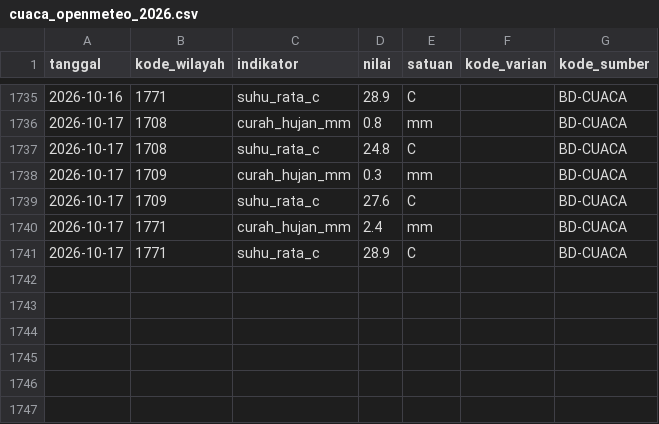
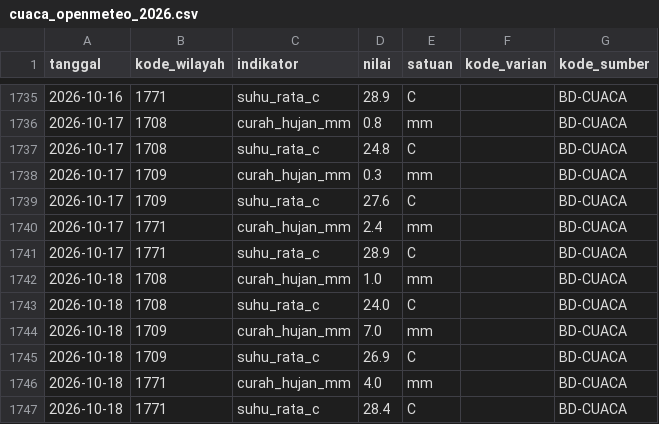
Before and after one commit to Rianfirnanda/lintasAIprojection, a CSV file: data/masuk/konteks/cuaca_openmeteo_2026.csv, drawn as a sheet; only a part is shown, gaps mark what is left out; the diff names each change by its address in the sheet, - before the commit and + after, or states it on an @@ line.

```diff
--- a/data/masuk/konteks/cuaca_openmeteo_2026.csv
+++ b/data/masuk/konteks/cuaca_openmeteo_2026.csv
+row 1742: 2026-10-18 | 1708 | curah_hujan_mm | 1.0 | mm |  | BD-CUACA
+row 1743: 2026-10-18 | 1708 | suhu_rata_c | 24.0 | C |  | BD-CUACA
+row 1744: 2026-10-18 | 1709 | curah_hujan_mm | 7.0 | mm |  | BD-CUACA
+row 1745: 2026-10-18 | 1709 | suhu_rata_c | 26.9 | C |  | BD-CUACA
+row 1746: 2026-10-18 | 1771 | curah_hujan_mm | 4.0 | mm |  | BD-CUACA
+row 1747: 2026-10-18 | 1771 | suhu_rata_c | 28.4 | C |  | BD-CUACA
```
Also changed, not shown: data/masuk/konteks/prakiraan_bmkg_2026.csv.
